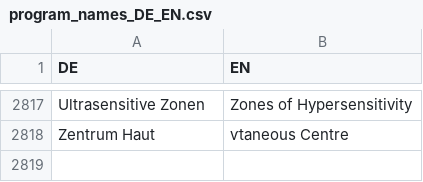
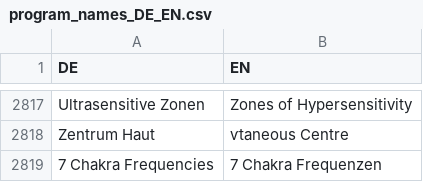
Before and after one commit to mexx-music/hb-cure-web, a CSV file: assets/program_names_DE_EN.csv, drawn as a sheet; only a part is shown, gaps mark what is left out; the diff names each change by its address in the sheet, - before the commit and + after, or states it on an @@ line.

Commit message:
fix: add EN->DE mapping for 7 Chakra Frequencies root title

```diff
--- a/assets/program_names_DE_EN.csv
+++ b/assets/program_names_DE_EN.csv
+row 2819: 7 Chakra Frequencies | 7 Chakra Frequenzen
```
